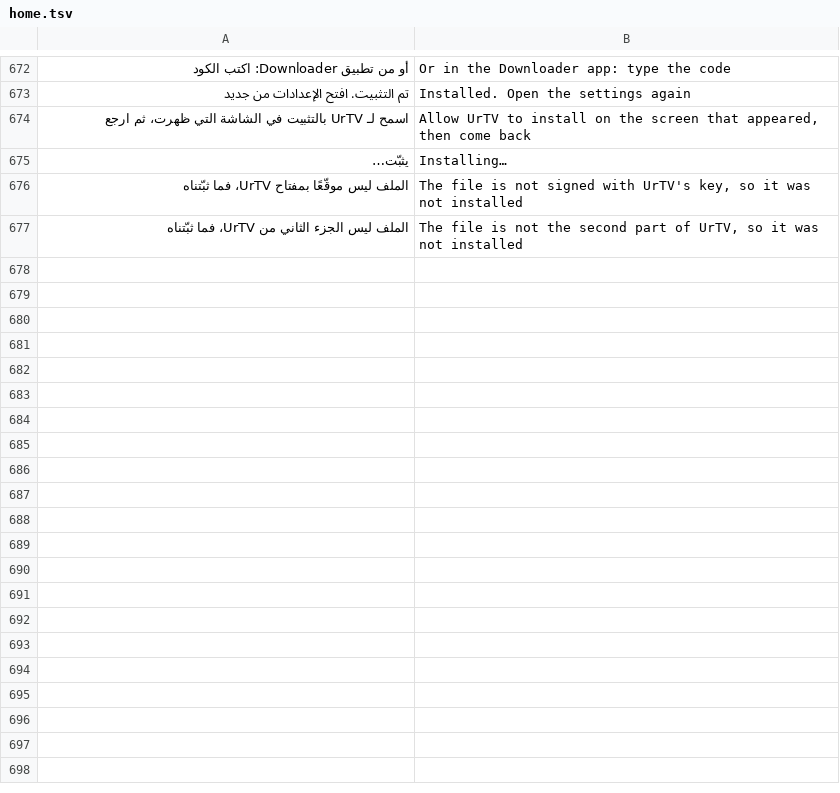
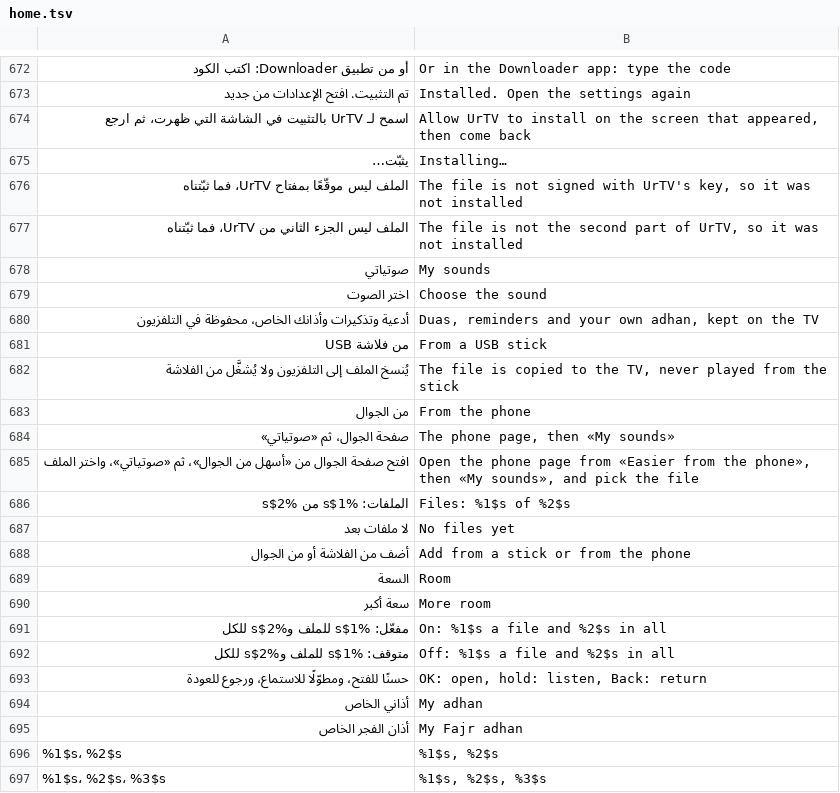
Before and after one commit to tshi-dev/UrTV, a TSV file: i18n/en/home.tsv, drawn as a sheet; only a part is shown, gaps mark what is left out; the diff covers the shown part only; the diff names each change by its address in the sheet, - before the commit and + after, or states it on an @@ line.

Commit message:
«صوتياتي»: the person's own sound files from a USB stick (browsed on the TV, copied into the app, never played from the stick) or from the phone page (/a, sent in 512 KB pieces behind the session); mp3, m4a, ogg or wav judged by their bytes, 20 MB a file and 100 MB in all, «سعة أكبر» 50 and 500 behind a red warning about the TV's storage; a file becomes «أذاني الخاص» or the Fajr one as a copy (tests/audio_library_test.py)

```diff
--- a/i18n/en/home.tsv
+++ b/i18n/en/home.tsv
+row 678: صوتياتي | My sounds
+row 679: اختر الصوت | Choose the sound
+row 680: أدعية وتذكيرات وأذانك الخاص، محفوظة في التلفزيون | Duas, reminders and your own adhan, kept on the TV
+row 681: من فلاشة USB | From a USB stick
+row 682: يُنسخ الملف إلى التلفزيون ولا يُشغَّل من الفلاشة | The file is copied to the TV, never played from the stick
+row 683: من الجوال | From the phone
+row 684: صفحة الجوال، ثم «صوتياتي» | The phone page, then «My sounds»
+row 685: افتح صفحة الجوال من «أسهل من الجوال»، ثم «صوتياتي»، واختر الملف | Open the phone page from «Easier from the phone», then «My sounds», and pick the file
+row 686: الملفات: %1$s من %2$s | Files: %1$s of %2$s
+row 687: لا ملفات بعد | No files yet
+row 688: أضف من الفلاشة أو من الجوال | Add from a stick or from the phone
+row 689: السعة | Room
+row 690: سعة أكبر | More room
+row 691: مفعّل: %1$s للملف و%2$s للكل | On: %1$s a file and %2$s in all
+row 692: متوقف: %1$s للملف و%2$s للكل | Off: %1$s a file and %2$s in all
+row 693: حسنًا للفتح، ومطوّلًا للاستماع، ورجوع للعودة | OK: open, hold: listen, Back: return
+row 694: أذاني الخاص | My adhan
+row 695: أذان الفجر الخاص | My Fajr adhan
+row 696: %1$s، %2$s | %1$s, %2$s
+row 697: %1$s، %2$s، %3$s | %1$s, %2$s, %3$s
```
Also changed, not shown: 37 added rows elsewhere in this file, i18n/en/phone.tsv, 25 other files.
